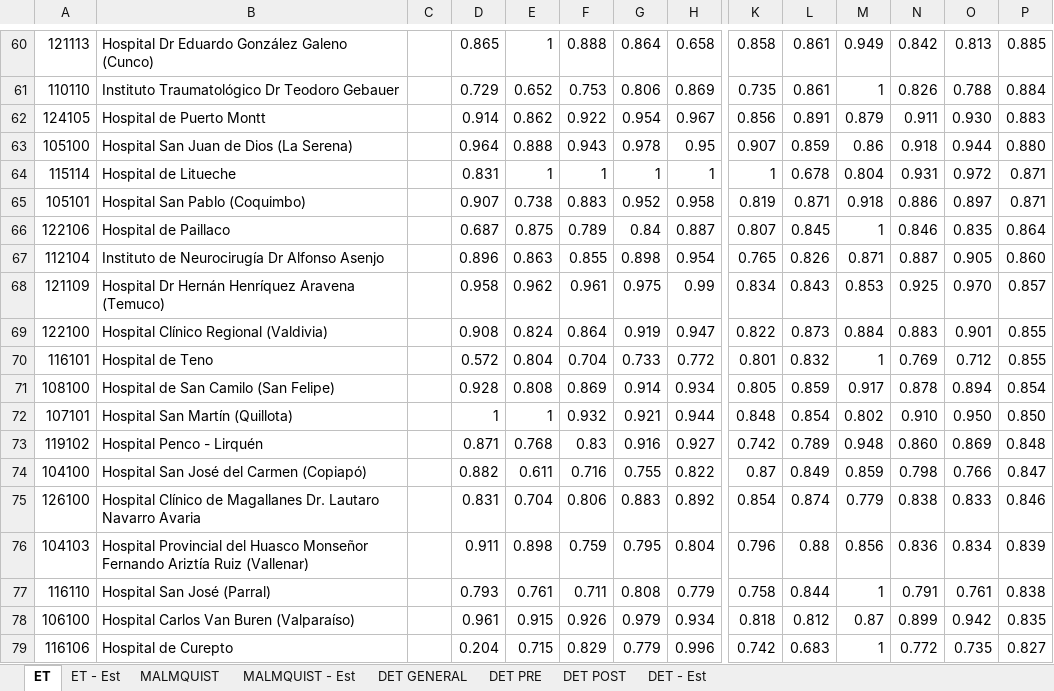
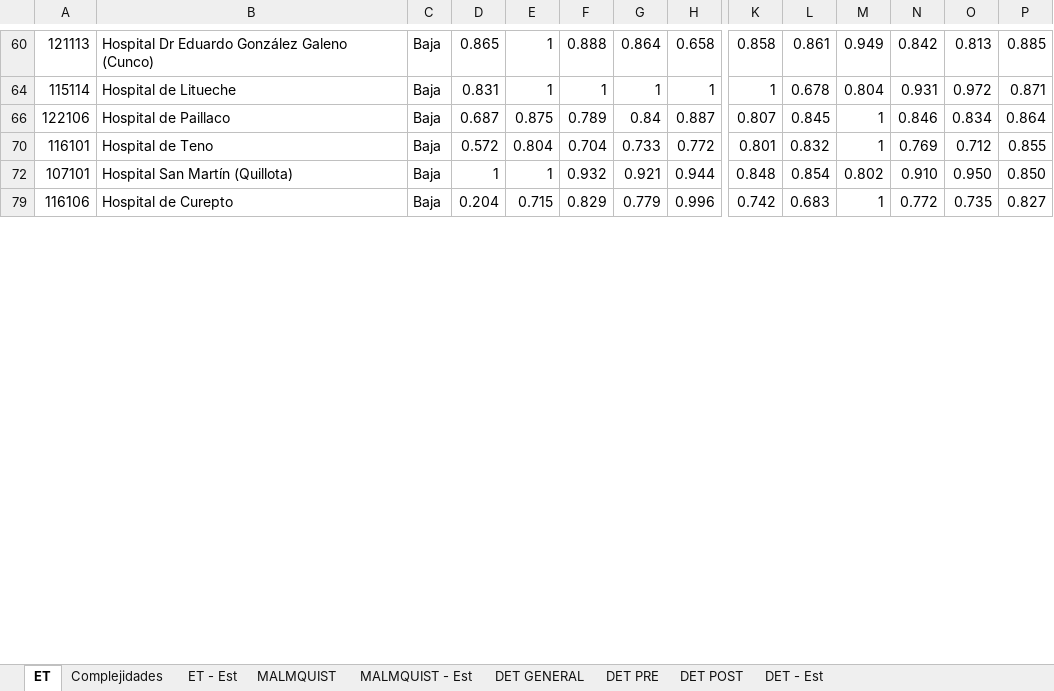
Before and after one commit to dominiqueOsswald/memoria_2024, an Excel workbook: Memoria/RESULTADOS/RESULTADOS_finales.xlsx, sheet ET, drawn as a sheet; only a part is shown, gaps mark what is left out; values as stored, in another font and other column widths than the file's, no borders; conditional formats not drawn; rows hold the shown columns only; the diff covers the shown part only; the diff names each change by its address in the sheet, - before the commit and + after, or states it on an @@ line.

Commit message:
evaluacion de hospitales por complejidad

```diff
--- a/Memoria/RESULTADOS/RESULTADOS_finales.xlsx (sheet ET)
+++ b/Memoria/RESULTADOS/RESULTADOS_finales.xlsx (sheet ET)
+sheet tab: Complejidades
-C60: (empty)
+C60: Baja
-row 61: 110110 | Instituto Traumatológico Dr Teodoro Gebauer |  | 0.729 | 0.652 | 0.753 | 0.806 | 0.869 | 0.735 | 0.861 | 1 | 0.826 | 0.788 | 0.884
-row 62: 124105 | Hospital de Puerto Montt |  | 0.914 | 0.862 | 0.922 | 0.954 | 0.967 | 0.856 | 0.891 | 0.879 | 0.911 | 0.930 | 0.883
-row 63: 105100 | Hospital San Juan de Dios (La Serena) |  | 0.964 | 0.888 | 0.943 | 0.978 | 0.95 | 0.907 | 0.859 | 0.86 | 0.918 | 0.944 | 0.880
-C64: (empty)
+C64: Baja
-row 65: 105101 | Hospital San Pablo (Coquimbo) |  | 0.907 | 0.738 | 0.883 | 0.952 | 0.958 | 0.819 | 0.871 | 0.918 | 0.886 | 0.897 | 0.871
-C66: (empty)
+C66: Baja
-O66: 0.835
+O66: 0.834
-row 67: 112104 | Instituto de Neurocirugía Dr Alfonso Asenjo |  | 0.896 | 0.863 | 0.855 | 0.898 | 0.954 | 0.765 | 0.826 | 0.871 | 0.887 | 0.905 | 0.860
-row 68: 121109 | Hospital Dr Hernán Henríquez Aravena (Temuco) |  | 0.958 | 0.962 | 0.961 | 0.975 | 0.99 | 0.834 | 0.843 | 0.853 | 0.925 | 0.970 | 0.857
-row 69: 122100 | Hospital Clínico Regional (Valdivia) |  | 0.908 | 0.824 | 0.864 | 0.919 | 0.947 | 0.822 | 0.873 | 0.884 | 0.883 | 0.901 | 0.855
-C70: (empty)
+C70: Baja
-row 71: 108100 | Hospital de San Camilo (San Felipe) |  | 0.928 | 0.808 | 0.869 | 0.914 | 0.934 | 0.805 | 0.859 | 0.917 | 0.878 | 0.894 | 0.854
-C72: (empty)
+C72: Baja
-row 73: 119102 | Hospital Penco - Lirquén |  | 0.871 | 0.768 | 0.83 | 0.916 | 0.927 | 0.742 | 0.789 | 0.948 | 0.860 | 0.869 | 0.848
-row 74: 104100 | Hospital San José del Carmen (Copiapó) |  | 0.882 | 0.611 | 0.716 | 0.755 | 0.822 | 0.87 | 0.849 | 0.859 | 0.798 | 0.766 | 0.847
-row 75: 126100 | Hospital Clínico de Magallanes Dr. Lautaro Navarro Avaria |  | 0.831 | 0.704 | 0.806 | 0.883 | 0.892 | 0.854 | 0.874 | 0.779 | 0.838 | 0.833 | 0.846
-row 76: 104103 | Hospital Provincial del Huasco Monseñor Fernando Ariztía Ruiz (Vallenar) |  | 0.911 | 0.898 | 0.759 | 0.795 | 0.804 | 0.796 | 0.88 | 0.856 | 0.836 | 0.834 | 0.839
-row 77: 116110 | Hospital San José (Parral) |  | 0.793 | 0.761 | 0.711 | 0.808 | 0.779 | 0.758 | 0.844 | 1 | 0.791 | 0.761 | 0.838
-row 78: 106100 | Hospital Carlos Van Buren (Valparaíso) |  | 0.961 | 0.915 | 0.926 | 0.979 | 0.934 | 0.818 | 0.812 | 0.87 | 0.899 | 0.942 | 0.835
-C79: (empty)
+C79: Baja
```
Also changed, not shown: 66 removed rows, 1 hidden or unhidden row and 72 edited cells elsewhere in this sheet, sheet ET - Est, hidden cells, 2 other files.
